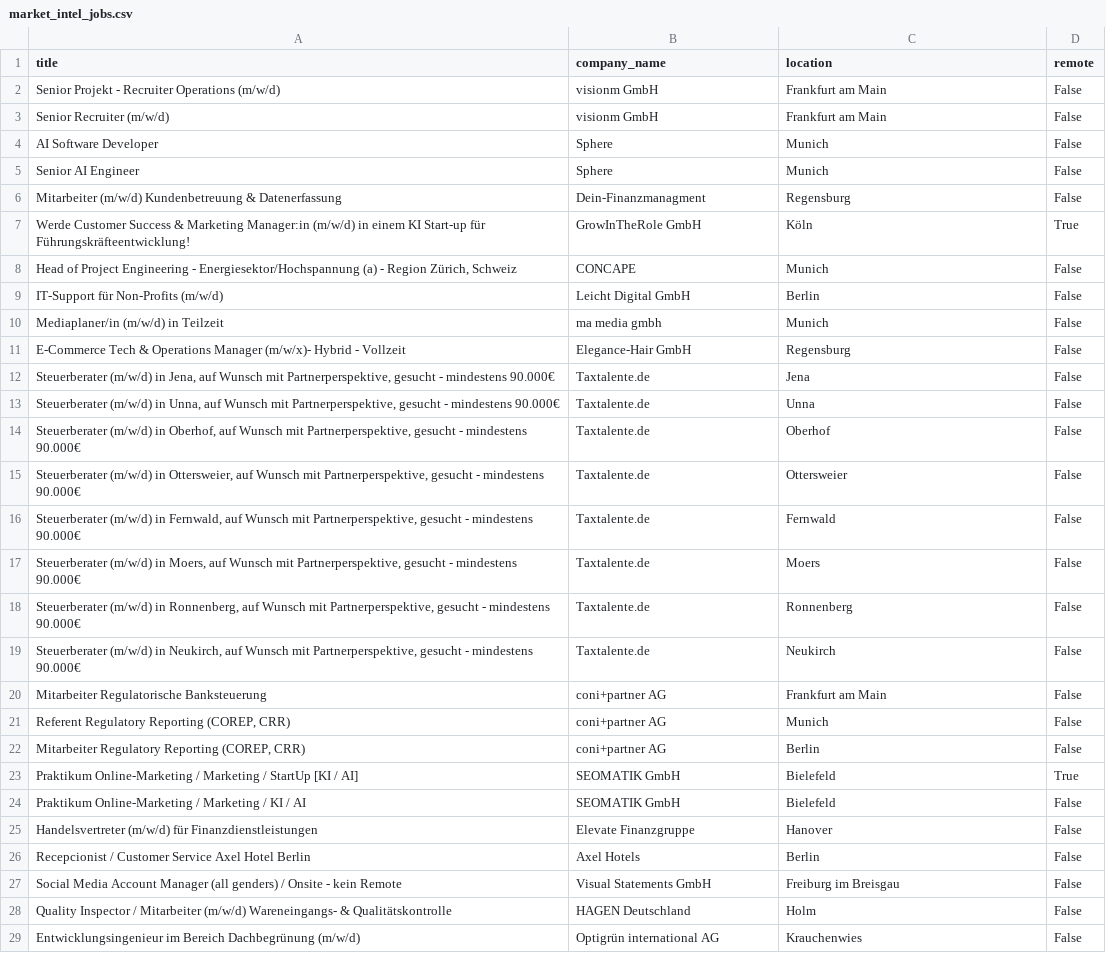
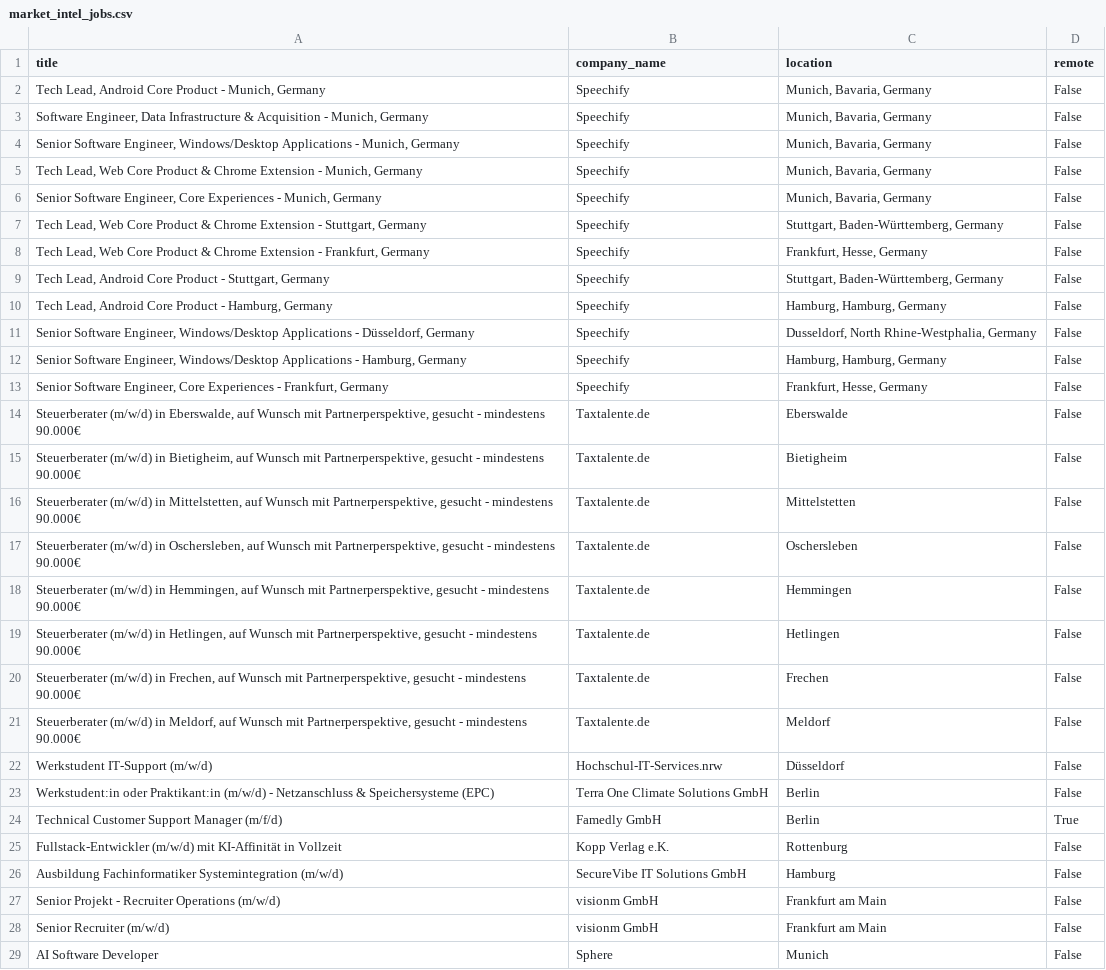
Before and after one commit to mehdimechkak2025-commits/corporate-etl-pipeline, a CSV file: market_intel_jobs.csv, drawn as a sheet; only a part is shown; the shorter side is filled out with more unchanged rows; the diff covers the shown part only.

```diff
--- a/market_intel_jobs.csv
+++ b/market_intel_jobs.csv
@@ -1,2 +1,27 @@
 title,company_name,location,remote
+"Tech Lead, Android Core Product - Munich, Germany",Speechify,"Munich, Bavaria, Germany",False
+"Software Engineer, Data Infrastructure & Acquisition - Munich, Germany",Speechify,"Munich, Bavaria, Germany",False
+"Senior Software Engineer, Windows/Desktop Applications - Munich, Germany",Speechify,"Munich, Bavaria, Germany",False
+"Tech Lead, Web Core Product & Chrome Extension - Munich, Germany",Speechify,"Munich, Bavaria, Germany",False
+"Senior Software Engineer, Core Experiences - Munich, Germany",Speechify,"Munich, Bavaria, Germany",False
+"Tech Lead, Web Core Product & Chrome Extension - Stuttgart, Germany",Speechify,"Stuttgart, Baden-Württemberg, Germany",False
+"Tech Lead, Web Core Product & Chrome Extension - Frankfurt, Germany",Speechify,"Frankfurt, Hesse, Germany",False
+"Tech Lead, Android Core Product - Stuttgart, Germany",Speechify,"Stuttgart, Baden-Württemberg, Germany",False
+"Tech Lead, Android Core Product - Hamburg, Germany",Speechify,"Hamburg, Hamburg, Germany",False
+"Senior Software Engineer, Windows/Desktop Applications - Düsseldorf, Germany",Speechify,"Dusseldorf, North Rhine-Westphalia, Germany",False
+"Senior Software Engineer, Windows/Desktop Applications - Hamburg, Germany",Speechify,"Hamburg, Hamburg, Germany",False
+"Senior Software Engineer, Core Experiences - Frankfurt, Germany",Speechify,"Frankfurt, Hesse, Germany",False
+"Steuerberater (m/w/d) in Eberswalde, auf Wunsch mit Partnerperspektive, gesucht - mindestens 90.000€",Taxtalente.de,Eberswalde,False
+"Steuerberater (m/w/d) in Bietigheim, auf Wunsch mit Partnerperspektive, gesucht - mindestens 90.000€",Taxtalente.de,Bietigheim,False
+"Steuerberater (m/w/d) in Mittelstetten, auf Wunsch mit Partnerperspektive, gesucht - mindestens 90.000€",Taxtalente.de,Mittelstetten,False
+"Steuerberater (m/w/d) in Oschersleben, auf Wunsch mit Partnerperspektive, gesucht - mindestens 90.000€",Taxtalente.de,Oschersleben,False
+"Steuerberater (m/w/d) in Hemmingen, auf Wunsch mit Partnerperspektive, gesucht - mindestens 90.000€",Taxtalente.de,Hemmingen,False
+"Steuerberater (m/w/d) in Hetlingen, auf Wunsch mit Partnerperspektive, gesucht - mindestens 90.000€",Taxtalente.de,Hetlingen,False
+"Steuerberater (m/w/d) in Frechen, auf Wunsch mit Partnerperspektive, gesucht - mindestens 90.000€",Taxtalente.de,Frechen,False
+"Steuerberater (m/w/d) in Meldorf, auf Wunsch mit Partnerperspektive, gesucht - mindestens 90.000€",Taxtalente.de,Meldorf,False
+Werkstudent IT-Support (m/w/d),Hochschul-IT-Services.nrw,Düsseldorf,False
+Werkstudent:in oder Praktikant:in (m/w/d) - Netzanschluss & Speichersysteme (EPC),Terra One Climate Solutions GmbH,Berlin,False
+Technical Customer Support Manager (m/f/d),Famedly GmbH,Berlin,True
+Fullstack-Entwickler (m/w/d) mit KI-Affinität in Vollzeit,Kopp Verlag e.K.,Rottenburg,False
+Ausbildung Fachinformatiker Systemintegration (m/w/d),SecureVibe IT Solutions GmbH,Hamburg,False
 Senior Projekt - Recruiter Operations (m/w/d),visionm GmbH,Frankfurt am Main,False
```
Also changed, not shown: 25 removed rows elsewhere in this file.
